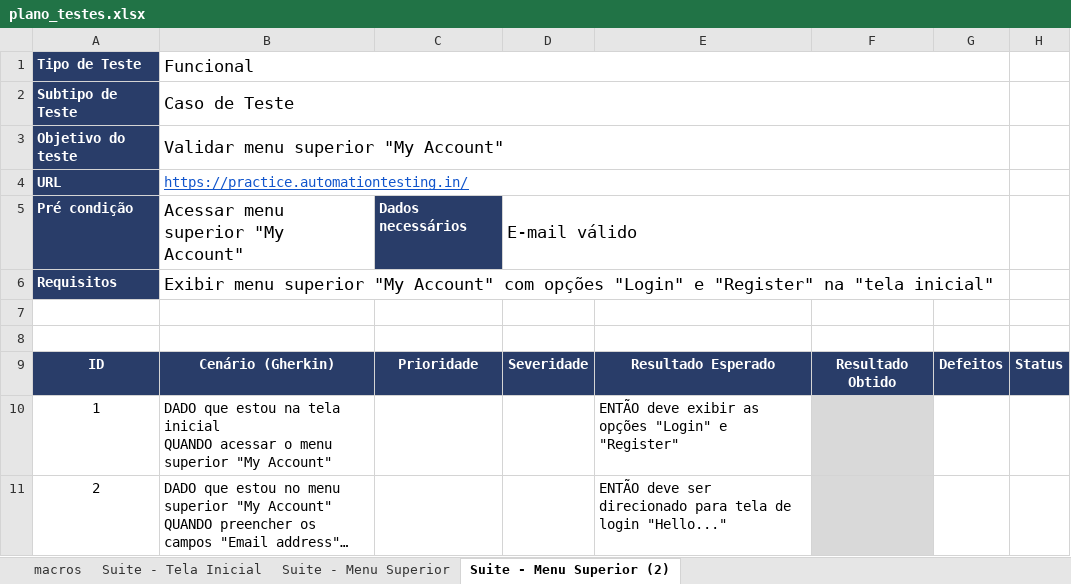
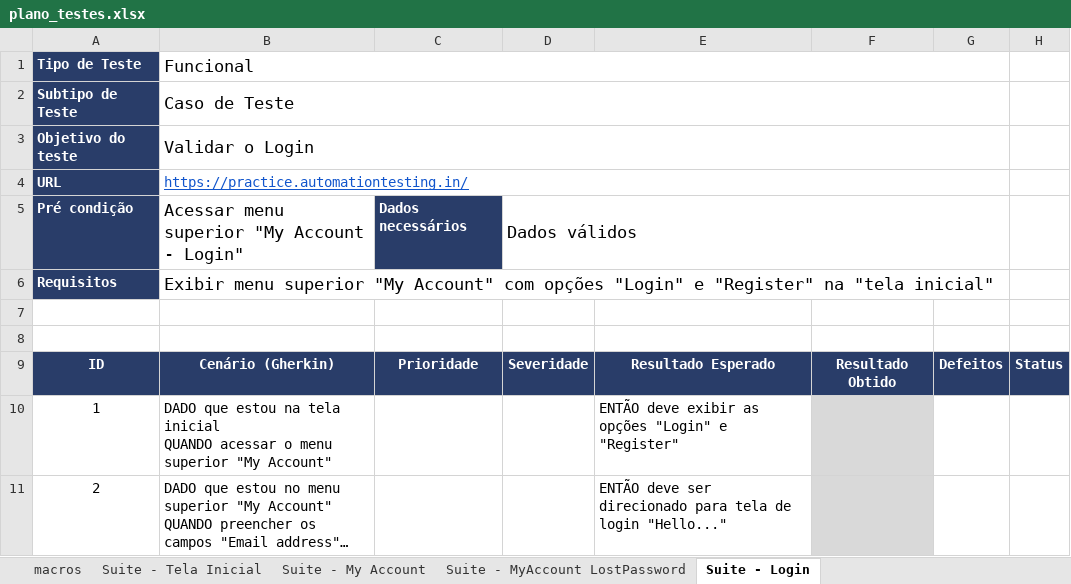
Before and after one commit to edivaniamo/desafio-tecnico01-manual-automacao, an Excel workbook: docs/plano_testes.xlsx, sheet Suite - Login, drawn as a sheet; long unchanged cells end in …; values as stored, in another font and other column widths than the file's, no borders; the diff names each change by its address in the sheet, - before the commit and + after, or states it on an @@ line.

```diff
--- a/docs/plano_testes.xlsx (sheet Suite - Login)
+++ b/docs/plano_testes.xlsx (sheet Suite - Login)
-sheet tab: Suite - Menu Superior
+sheet tab: Suite - My Account
-sheet tab: Suite - Menu Superior (2)
+sheet tab: Suite - Login
+sheet tab: Suite - MyAccount LostPassword
-B3 (Funcional): Validar menu superior "My Account"
+B3 (Funcional): Validar o Login
-B5 (Funcional): Acessar menu superior "My Account"
+B5 (Funcional): Acessar menu superior "My Account - Login"
-D5: E-mail válido
+D5: Dados válidos
```
Also changed, not shown: sheet Suite - My Account, sheet Suite - Tela Inicial.
